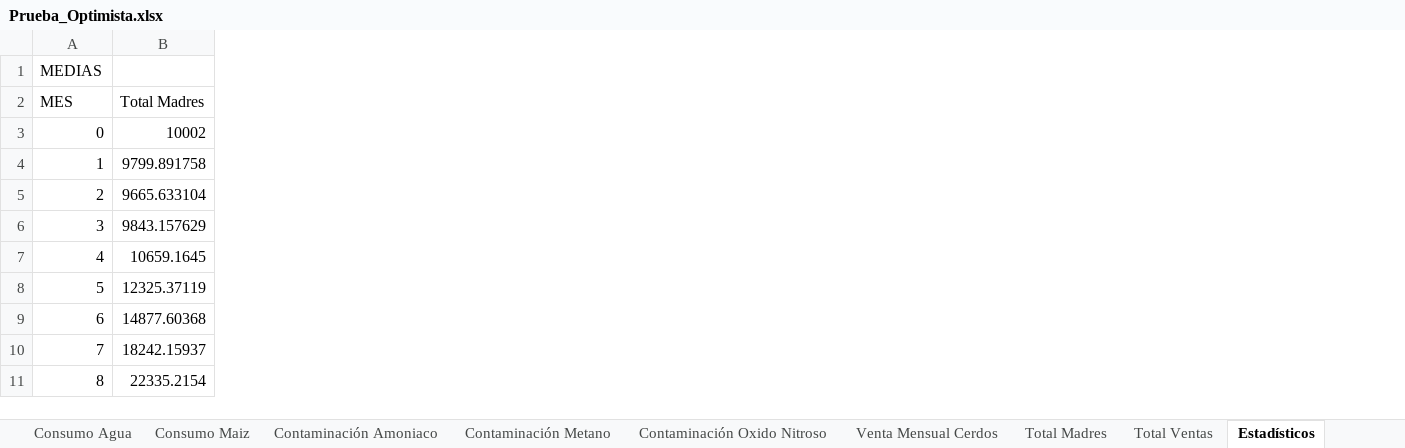
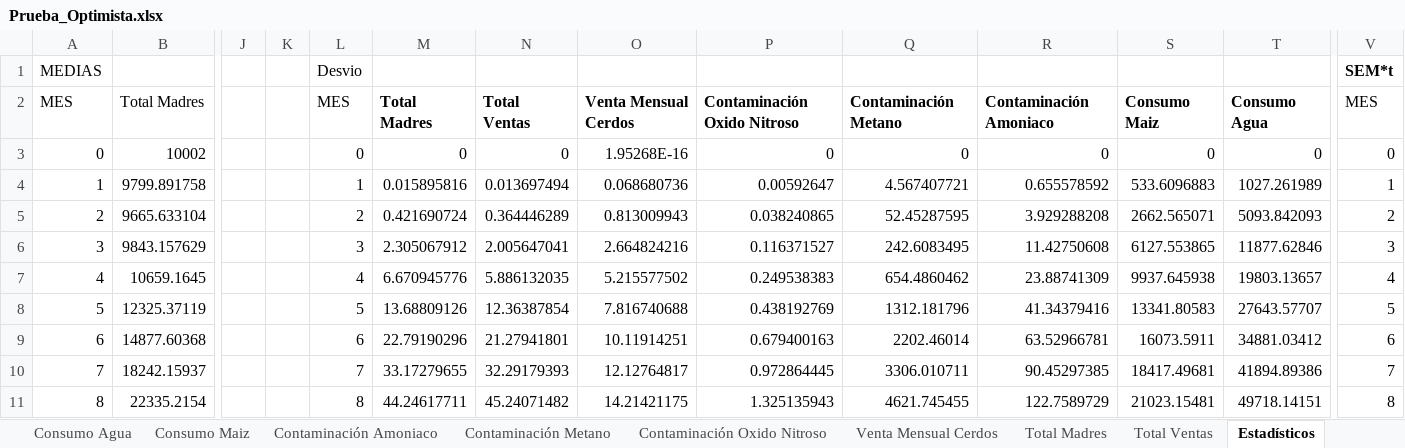
Before and after one commit to tomasponce98/Trabajos_Simulacion, an Excel workbook: Anylogic/TPI_Simulación_Chanchos_China_2020/Prueba_Optimista.xlsx, sheet Estadísticos, drawn as a sheet; only a part is shown, gaps mark what is left out; values as stored, in another font and other column widths than the file's, no borders; the diff covers the shown part only; the diff names each change by its address in the sheet, - before the commit and + after, or states it on an @@ line.

```diff
--- a/Anylogic/TPI_Simulación_Chanchos_China_2020/Prueba_Optimista.xlsx (sheet Estadísticos)
+++ b/Anylogic/TPI_Simulación_Chanchos_China_2020/Prueba_Optimista.xlsx (sheet Estadísticos)
+column J, empty
+column K, empty
+column L, rows 1-11: Desvio | MES | 0 | 1 | 2 | 3 | 4 | 5 | 6 | 7 | 8
+column M, rows 2-11: Total Madres | 0 | 0.015895816 | 0.421690724 | 2.305067912 | 6.670945776 | 13.68809126 | 22.79190296 | 33.17279655 | 44.24617711
+column N, rows 2-11: Total Ventas | 0 | 0.013697494 | 0.364446289 | 2.005647041 | 5.886132035 | 12.36387854 | 21.27941801 | 32.29179393 | 45.24071482
+column O, rows 2-11: Venta Mensual Cerdos | 1.95268E-16 | 0.068680736 | 0.813009943 | 2.664824216 | 5.215577502 | 7.816740688 | 10.11914251 | 12.12764817 | 14.21421175
+column P, rows 2-11: Contaminación Oxido Nitroso | 0 | 0.00592647 | 0.038240865 | 0.116371527 | 0.249538383 | 0.438192769 | 0.679400163 | 0.972864445 | 1.325135943
+column Q, rows 2-11: Contaminación Metano | 0 | 4.567407721 | 52.45287595 | 242.6083495 | 654.4860462 | 1312.181796 | 2202.46014 | 3306.010711 | 4621.745455
+column R, rows 2-11: Contaminación Amoniaco | 0 | 0.655578592 | 3.929288208 | 11.42750608 | 23.88741309 | 41.34379416 | 63.52966781 | 90.45297385 | 122.7589729
+column S, rows 2-11: Consumo Maiz | 0 | 533.6096883 | 2662.565071 | 6127.553865 | 9937.645938 | 13341.80583 | 16073.5911 | 18417.49681 | 21023.15481
+column T, rows 2-11: Consumo Agua | 0 | 1027.261989 | 5093.842093 | 11877.62846 | 19803.13657 | 27643.57707 | 34881.03412 | 41894.89386 | 49718.14151
+column V, rows 1-11: SEM*t | MES | 0 | 1 | 2 | 3 | 4 | 5 | 6 | 7 | 8
```
Also changed, not shown: 53 added rows and 9 added columns elsewhere in this sheet, Anylogic/TPI_Simulación_Chanchos_China_2020/Prueba1.xlsx, 2 other files.
